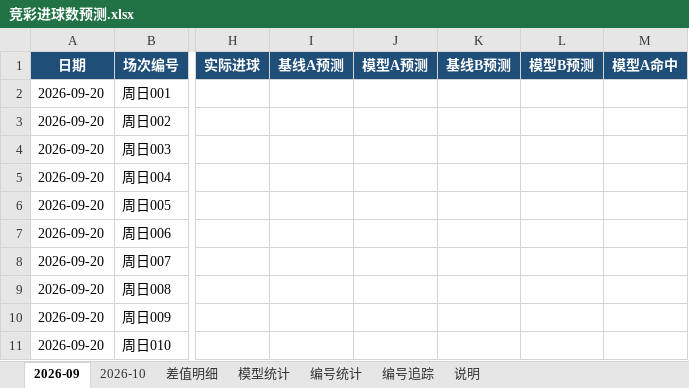
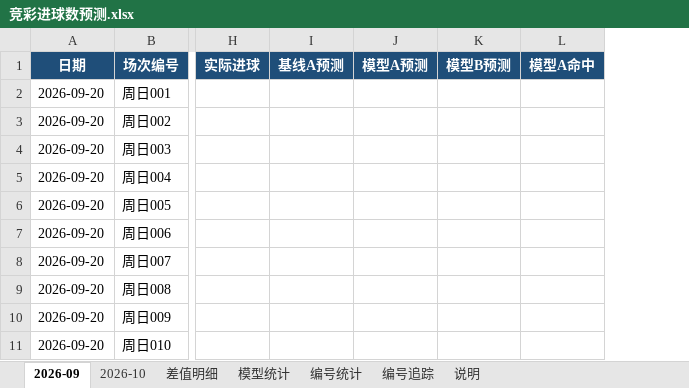
Before and after one commit to chuangyuyu/jingcai, an Excel workbook: docs/excel/竞彩进球数预测.xlsx, sheet 2026-09, drawn as a sheet; only a part is shown, gaps mark what is left out; values as stored, in another font and other column widths than the file's, no borders; the diff names each change by its address in the sheet, - before the commit and + after, or states it on an @@ line.

```diff
--- a/docs/excel/竞彩进球数预测.xlsx (sheet 2026-09)
+++ b/docs/excel/竞彩进球数预测.xlsx (sheet 2026-09)
-column K (基线B预测), empty
```
Also changed, not shown: sheet 差值明细, sheet 2026-10, sheet 模型统计, sheet 说明, 11 other files.
